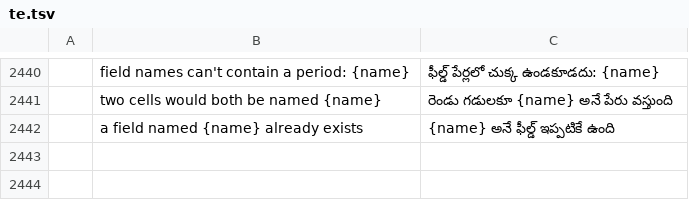
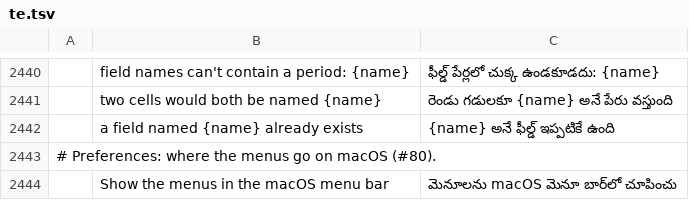
Before and after one commit to Esfirror/pdfcraft, a TSV file: crates/ui-egui/src/i18n/te.tsv, drawn as a sheet; only a part is shown, gaps mark what is left out; the diff names each change by its address in the sheet, - before the commit and + after, or states it on an @@ line.

```diff
--- a/crates/ui-egui/src/i18n/te.tsv
+++ b/crates/ui-egui/src/i18n/te.tsv
+row 2443: # Preferences: where the menus go on macOS (#80).
+row 2444:  | Show the menus in the macOS menu bar | మెనూలను macOS మెనూ బార్‌లో చూపించు
```
Also changed, not shown: crates/ui-egui/src/i18n/bg.tsv, crates/ui-egui/src/i18n/el.tsv, 37 other files.
